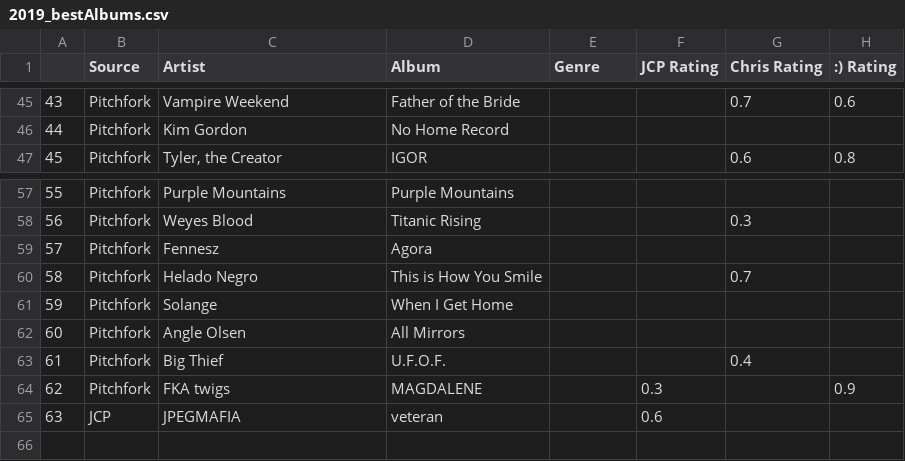
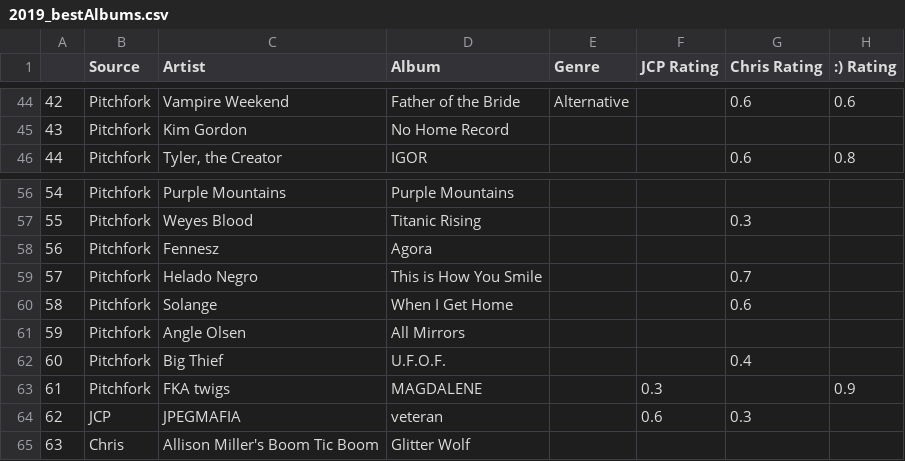
Before and after one commit to jcperrin/album_stats, a CSV file: data/2019_bestAlbums.csv, drawn as a sheet; only a part is shown, gaps mark what is left out; addresses are those after the commit; the diff covers the shown part only; the diff names each change by its address in the sheet, - before the commit and + after, or states it on an @@ line.

```diff
--- a/data/2019_bestAlbums.csv
+++ b/data/2019_bestAlbums.csv
@@ column A renumbered between rows 34 and 64 @@
-E44 (Genre): (empty)
+E44 (Genre): Alternative
-G44 (Chris Rating): 0.7
+G44 (Chris Rating): 0.6
-G60 (Chris Rating): (empty)
+G60 (Chris Rating): 0.6
-G64 (Chris Rating): (empty)
+G64 (Chris Rating): 0.3
+row 65: 63 | Chris | Allison Miller's Boom Tic Boom | Glitter Wolf
```
Also changed, not shown: 1 removed row and 30 edited cells elsewhere in this file, 3 other files.
